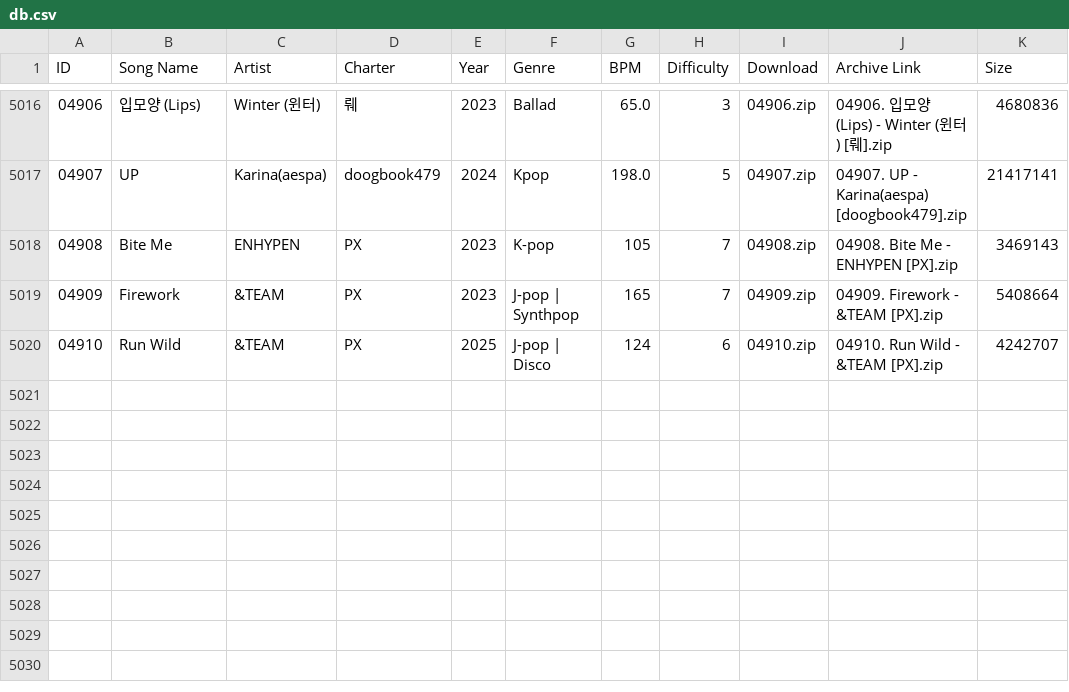
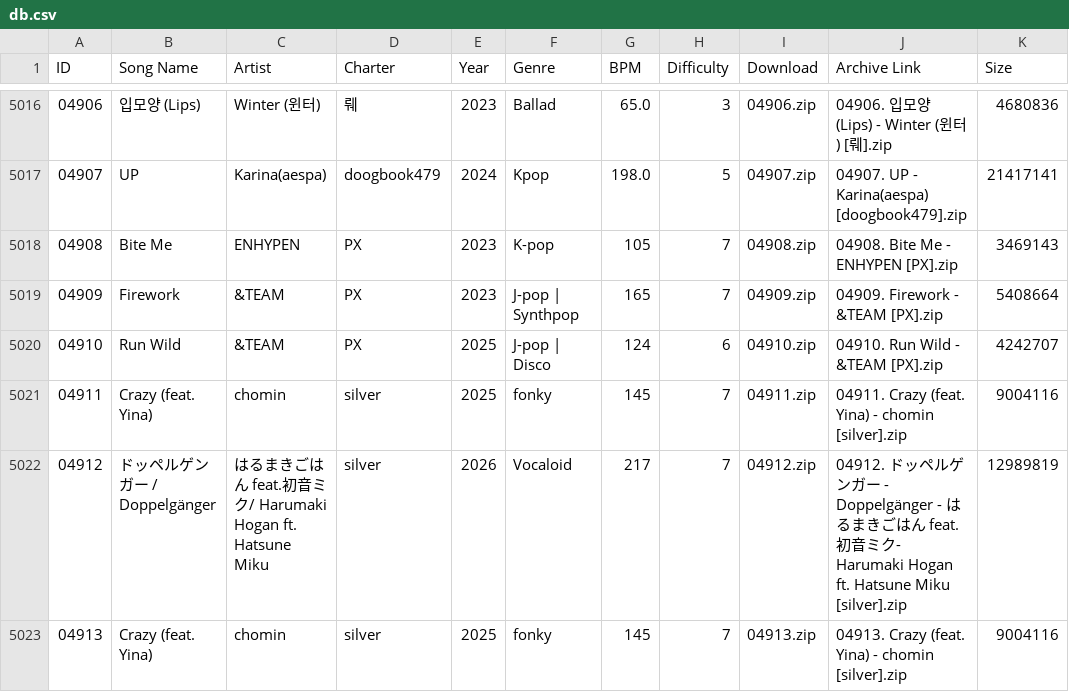
Before and after one commit to tc-mods/TromboneDB, a CSV file: docs/data/db.csv, drawn as a sheet; only a part is shown, gaps mark what is left out; the diff names each change by its address in the sheet, - before the commit and + after, or states it on an @@ line.

```diff
--- a/docs/data/db.csv
+++ b/docs/data/db.csv
+row 5021: 04911 | Crazy (feat. Yina) | chomin | silver | 2025 | fonky | 145 | 7 | 04911.zip | 04911. Crazy (feat. Yina) - chomin [silver].zip | 9004116
+row 5022: 04912 | ドッペルゲンガー / Doppelgänger | はるまきごはん feat.初音ミク/ Harumaki Hogan ft. Hatsune Miku | silver | 2026 | Vocaloid | 217 | 7 | 04912.zip | 04912. ドッペルゲンガー - Doppelgänger - はるまきごはん feat.初音ミク- Harumaki Hogan ft. Hatsune Miku [silver].zip | 12989819
+row 5023: 04913 | Crazy (feat. Yina) | chomin | silver | 2025 | fonky | 145 | 7 | 04913.zip | 04913. Crazy (feat. Yina) - chomin [silver].zip | 9004116
```
Also changed, not shown: 2 other files.
